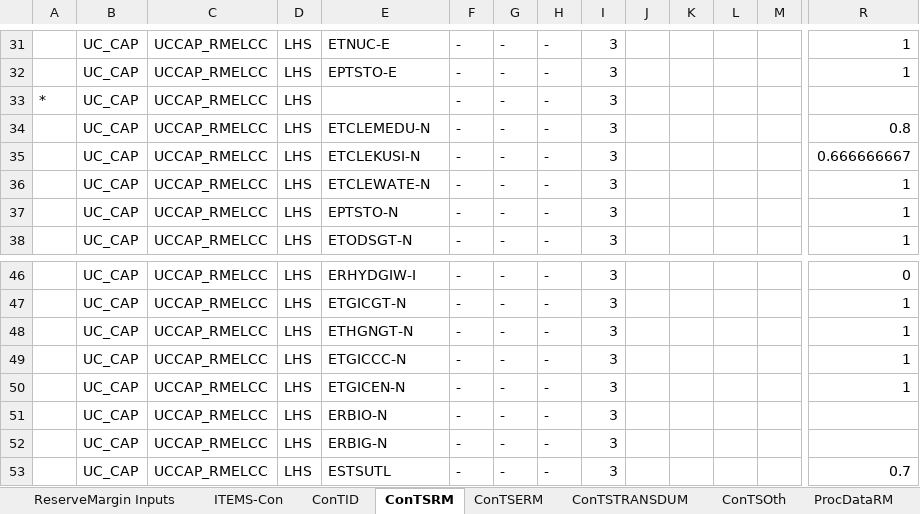
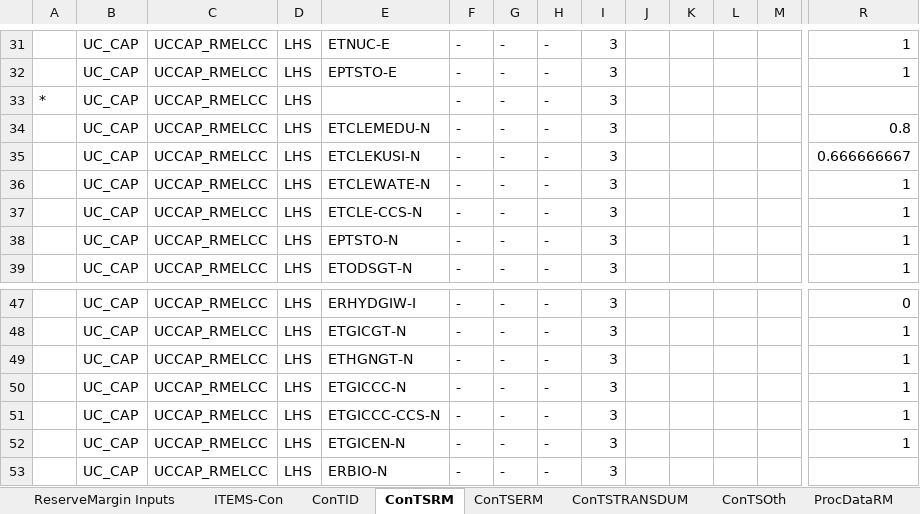
Before and after one commit to brunomerven/SATIMGE, an Excel workbook: SATIM/DataSpreadsheets/TCH_PWR_REL.xlsx, sheet ConTSRM, drawn as a sheet; only a part is shown, gaps mark what is left out; the shorter side is filled out with more unchanged rows; values as stored, in another font and other column widths than the file's, no borders; rows hold the shown columns only; the diff names each change by its address in the sheet, - before the commit and + after, or states it on an @@ line.

```diff
--- a/SATIM/DataSpreadsheets/TCH_PWR_REL.xlsx (sheet ConTSRM)
+++ b/SATIM/DataSpreadsheets/TCH_PWR_REL.xlsx (sheet ConTSRM)
+row 37:  | UC_CAP | UCCAP_RMELCC | LHS | ETCLE-CCS-N | - | - | - | 3 |  |  |  |  | 1
+row 51:  | UC_CAP | UCCAP_RMELCC | LHS | ETGICCC-CCS-N | - | - | - | 3 |  |  |  |  | 1
```
Also changed, not shown: sheet ConTSERM, sheet ProcDataRM, sheet ConTSTRANSDUM, formulas that keep their value, charts or pictures, SetsAndMaps/SetsAndMaps.xlsm, 18 other files.
